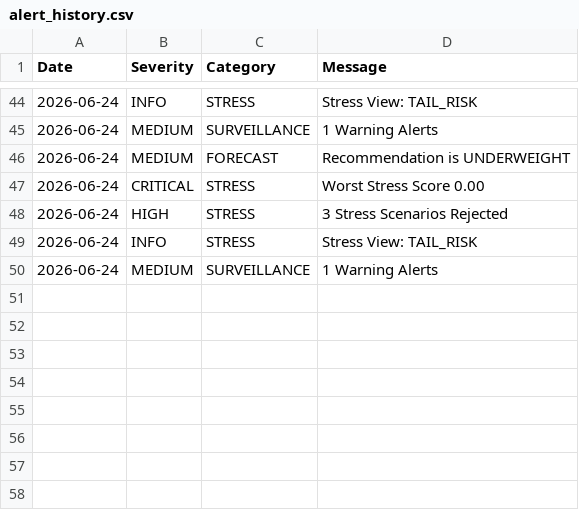
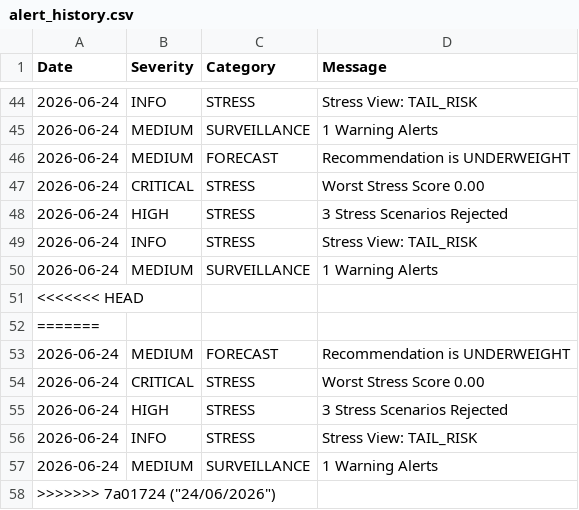
Before and after one commit to sakshinekkala28/Institutional_Quant_Platform, a CSV file: data/monitoring/alert_history.csv, drawn as a sheet; only a part is shown, gaps mark what is left out.

```diff
--- a/data/monitoring/alert_history.csv
+++ b/data/monitoring/alert_history.csv
@@ -50 +50,9 @@ Date,Severity,Category,Message
 2026-06-24,MEDIUM,SURVEILLANCE,1 Warning Alerts
+<<<<<<< HEAD
+=======
+2026-06-24,MEDIUM,FORECAST,Recommendation is UNDERWEIGHT
+2026-06-24,CRITICAL,STRESS,Worst Stress Score 0.00
+2026-06-24,HIGH,STRESS,3 Stress Scenarios Rejected
+2026-06-24,INFO,STRESS,Stress View: TAIL_RISK
+2026-06-24,MEDIUM,SURVEILLANCE,1 Warning Alerts
+>>>>>>> 7a01724 ("24/06/2026")
```
Also changed, not shown: data/monitoring/governance_command_center.csv, data/performance/final_decision_dashboard.csv, 5 other files.
